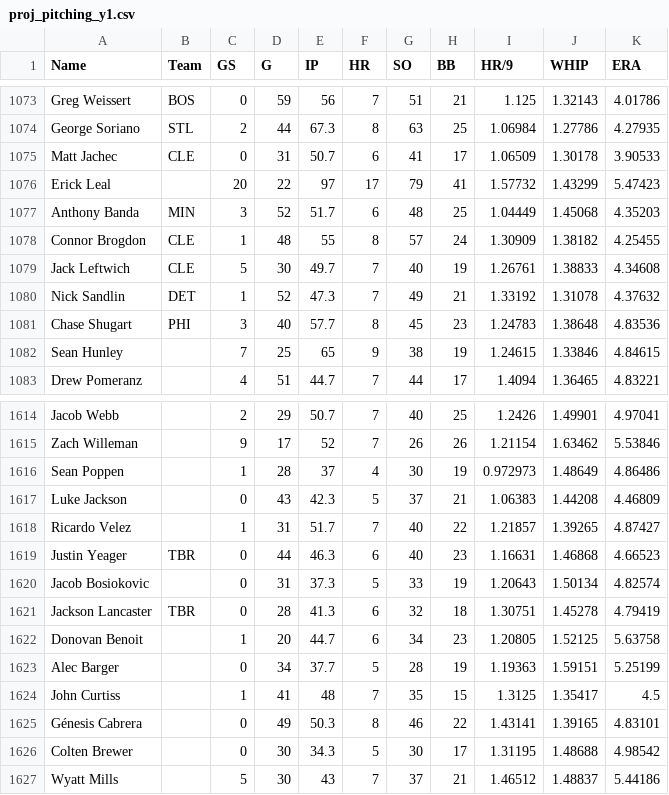
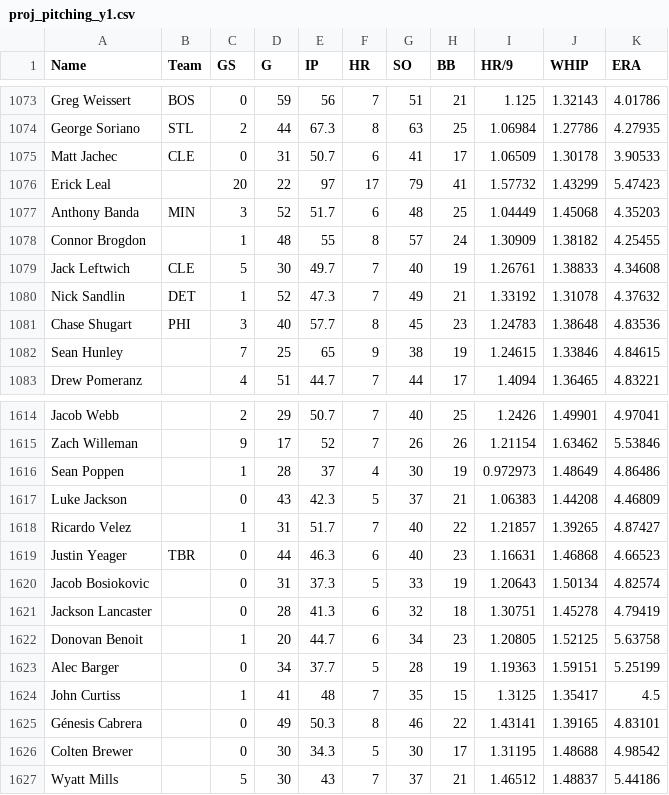
Before and after one commit to bkamisar/OttoneuAI, a CSV file: data/proj_pitching_y1.csv, drawn as a sheet; only a part is shown, gaps mark what is left out; the diff covers the shown part only.

```diff
--- a/data/proj_pitching_y1.csv
+++ b/data/proj_pitching_y1.csv
@@ -1077,3 +1077,3 @@ Erick Leal,,20,22,97,17,79,41,1.57732,1.43299,5.47423
 Anthony Banda,MIN,3,52,51.7,6,48,25,1.04449,1.45068,4.35203
-Connor Brogdon,CLE,1,48,55,8,57,24,1.30909,1.38182,4.25455
+Connor Brogdon,,1,48,55,8,57,24,1.30909,1.38182,4.25455
 Jack Leftwich,CLE,5,30,49.7,7,40,19,1.26761,1.38833,4.34608
@@ -1620,3 +1620,3 @@ Justin Yeager,TBR,0,44,46.3,6,40,23,1.16631,1.46868,4.66523
 Jacob Bosiokovic,,0,31,37.3,5,33,19,1.20643,1.50134,4.82574
-Jackson Lancaster,TBR,0,28,41.3,6,32,18,1.30751,1.45278,4.79419
+Jackson Lancaster,,0,28,41.3,6,32,18,1.30751,1.45278,4.79419
 Donovan Benoit,,1,20,44.7,6,34,23,1.20805,1.52125,5.63758
```
Also changed, not shown: 5 edited cells elsewhere in this file.
